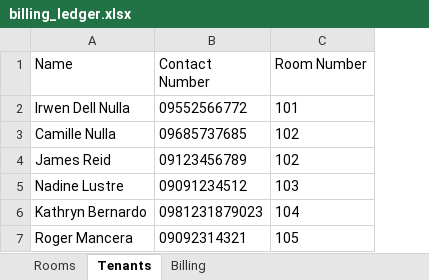
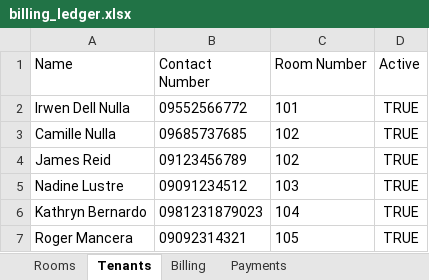
Before and after one commit to Idle1705/BoardEase, an Excel workbook: billing_ledger.xlsx, sheet Tenants, drawn as a sheet; values as stored, in another font and other column widths than the file's, no borders; the diff names each change by its address in the sheet, - before the commit and + after, or states it on an @@ line.

Commit message:
Polish desktop UI and add printable tenant billing PDFs

```diff
--- a/billing_ledger.xlsx (sheet Tenants)
+++ b/billing_ledger.xlsx (sheet Tenants)
+sheet tab: Payments
+column D (Active), rows 2-7: all TRUE
```
Also changed, not shown: sheet Billing, 19 other files.
